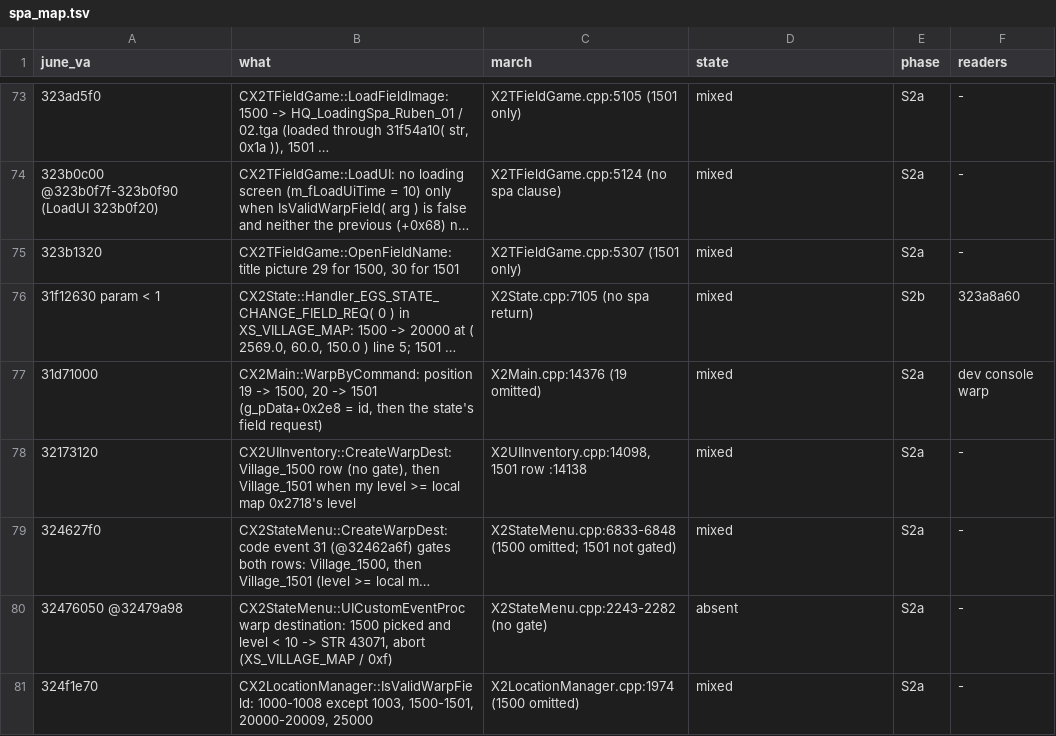
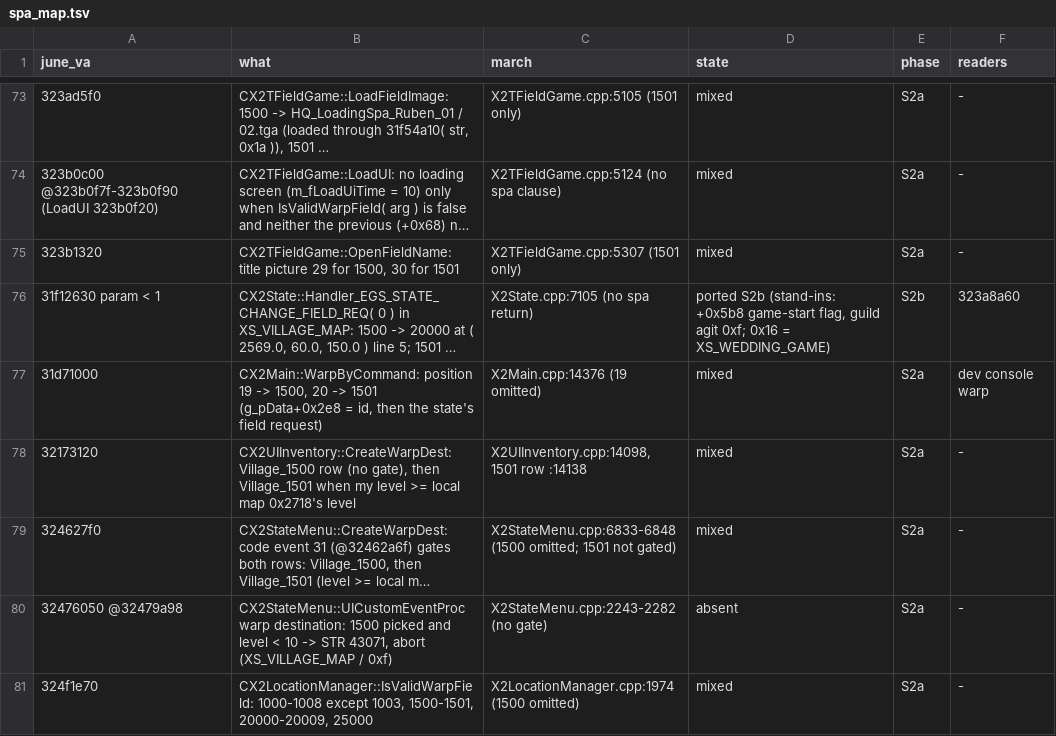
Before and after one commit to pftmclub/els0114_luciel, a TSV file: june2017_re/spa/spa_map.tsv, drawn as a sheet; only a part is shown, gaps mark what is left out; long unchanged cells end in …; the diff covers the shown part only; the diff names each change by its address in the sheet, - before the commit and + after, or states it on an @@ line.

```diff
--- a/june2017_re/spa/spa_map.tsv
+++ b/june2017_re/spa/spa_map.tsv
-D76 (state): mixed
+D76 (state): ported S2b (stand-ins: +0x5b8 game-start flag, guild agit 0xf; 0x16 = XS_WEDDING_GAME)
```
Also changed, not shown: 18 edited cells elsewhere in this file, tools/data/june_march_divergent.tsv, 15 other files.
